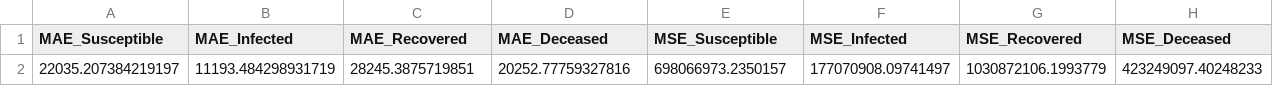
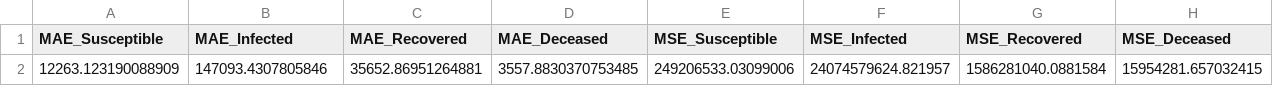
Before and after one commit to michaelajao/Multivate-forecasting, a CSV file: reports/results/60_pinn_England_results.csv, drawn as a sheet; only a part is shown; removed rows and columns are numbered as before the commit, all else as after; rows hold the shown columns only; the diff names each change by its address in the sheet, - before the commit and + after, or states it on an @@ line.

```diff
--- a/reports/results/60_pinn_England_results.csv
+++ b/reports/results/60_pinn_England_results.csv
-row 2: 22035.207384219197 | 11193.484298931719 | 28245.3875719851 | 20252.77759327816 | 698066973.2350157 | 177070908.09741497 | 1030872106.1993779 | 423249097.40248233
+row 2: 12263.123190088909 | 147093.4307805846 | 35652.86951264881 | 3557.8830370753485 | 249206533.03099006 | 24074579624.821957 | 1586281040.0881584 | 15954281.657032415
```
Also changed, not shown: reports/output/60_pinn_England_output.csv, 7 other files.
